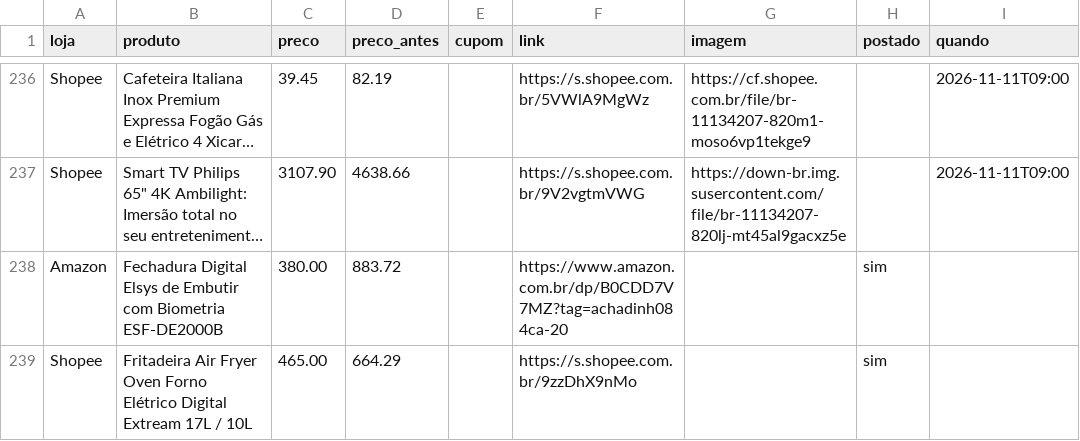
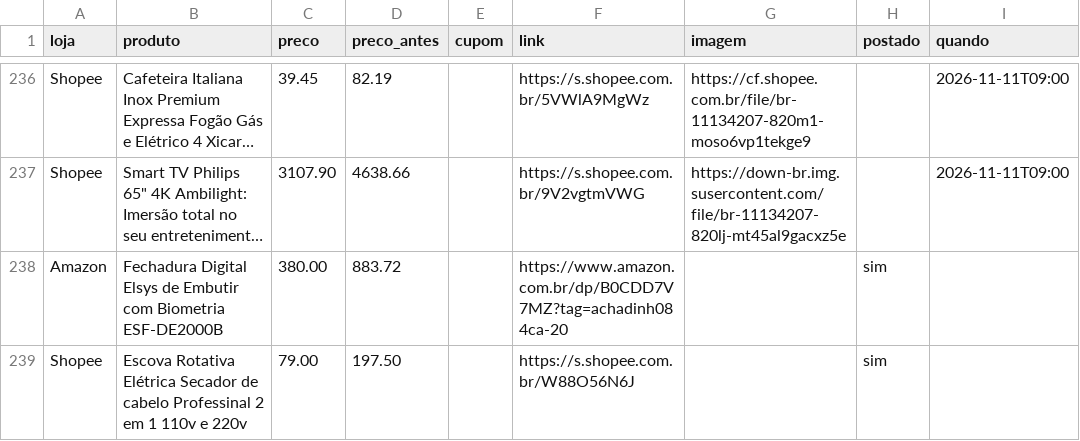
Before and after one commit to achadosindy-web/achadinhosbot, a CSV file: perfis/blackfriday/ofertas.csv, drawn as a sheet; only a part is shown, gaps mark what is left out; long unchanged cells end in …; removed rows and columns are numbered as before the commit, all else as after; the diff names each change by its address in the sheet, - before the commit and + after, or states it on an @@ line.

```diff
--- a/perfis/blackfriday/ofertas.csv
+++ b/perfis/blackfriday/ofertas.csv
-row 239: Shopee | Fritadeira Air Fryer Oven Forno Elétrico Digital Extream 17L / 10L | 465.00 | 664.29 |  | https://s.shopee.com.br/9zzDhX9nMo |  | sim
+row 239: Shopee | Escova Rotativa Elétrica Secador de cabelo Professinal 2 em 1 110v e 220v | 79.00 | 197.50 |  | https://s.shopee.com.br/W88O56N6J |  | sim
```
Also changed, not shown: 2 other files.
